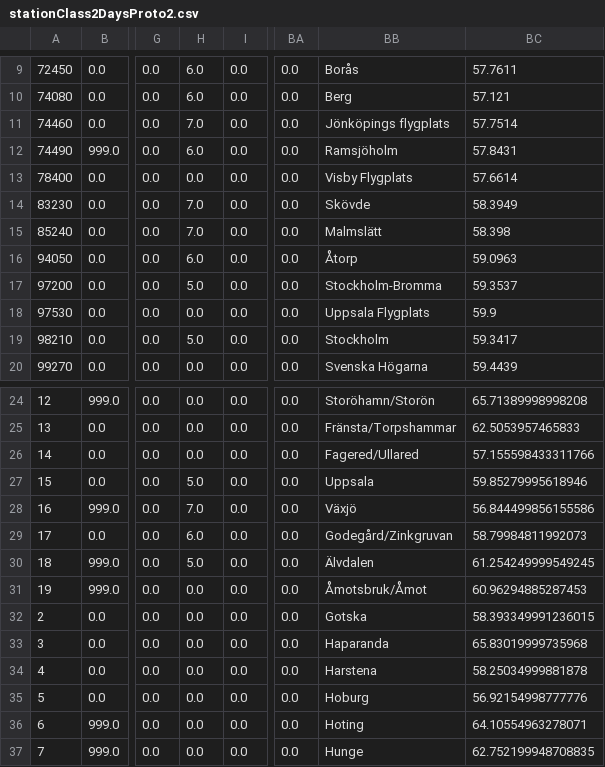
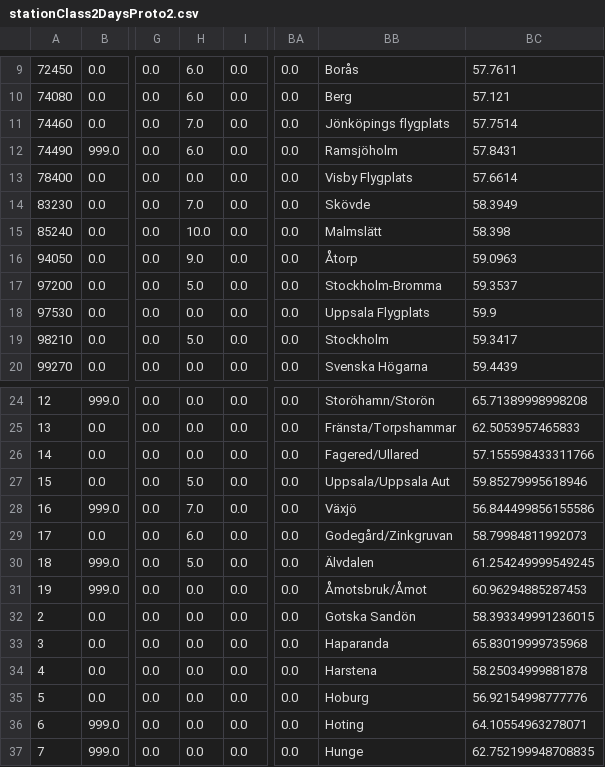
Before and after one commit to kangas93/kangas93.github.io, a CSV file: data/stationClass2DaysProto2.csv, drawn as a sheet; only a part is shown, gaps mark what is left out; the diff names each change by its address in the sheet, - before the commit and + after, or states it on an @@ line.

```diff
--- a/data/stationClass2DaysProto2.csv
+++ b/data/stationClass2DaysProto2.csv
-H15: 7.0
+H15: 10.0
-H16: 6.0
+H16: 9.0
-BB27: Uppsala
+BB27: Uppsala/Uppsala Aut
-BB32: Gotska
+BB32: Gotska Sandön
```
Also changed, not shown: data/HeatWaveMeanMedianSum.csv, data/HighTempMeanMedianSum.csv, 16 other files.
